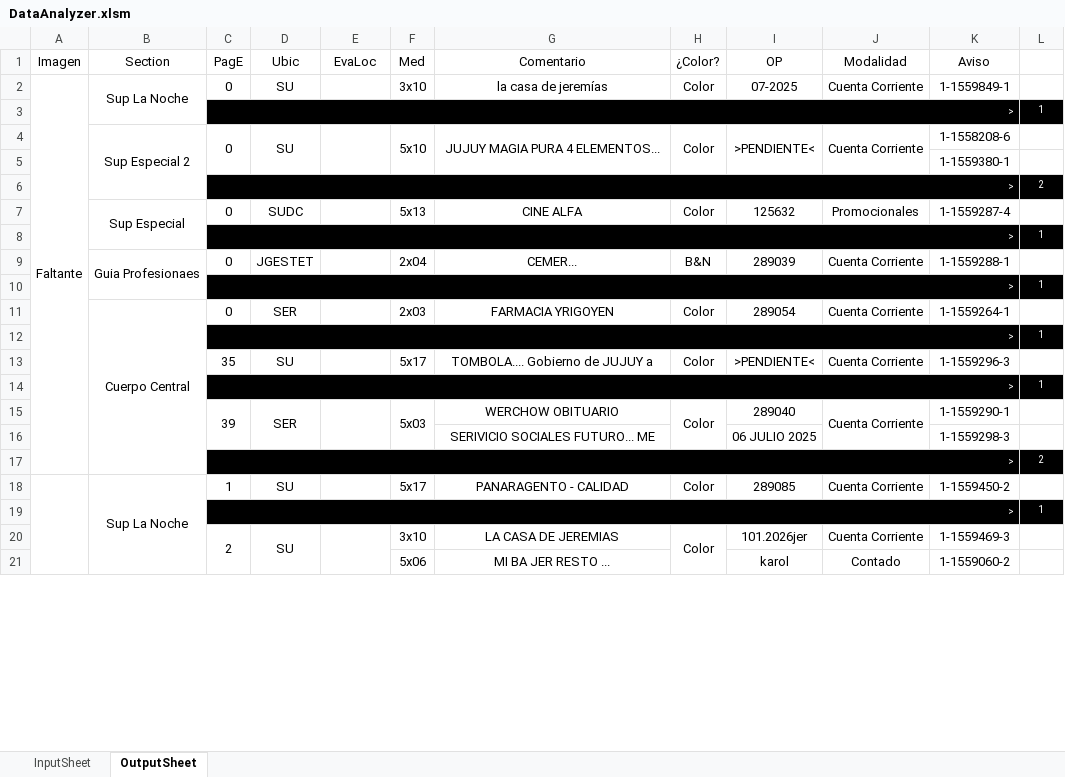
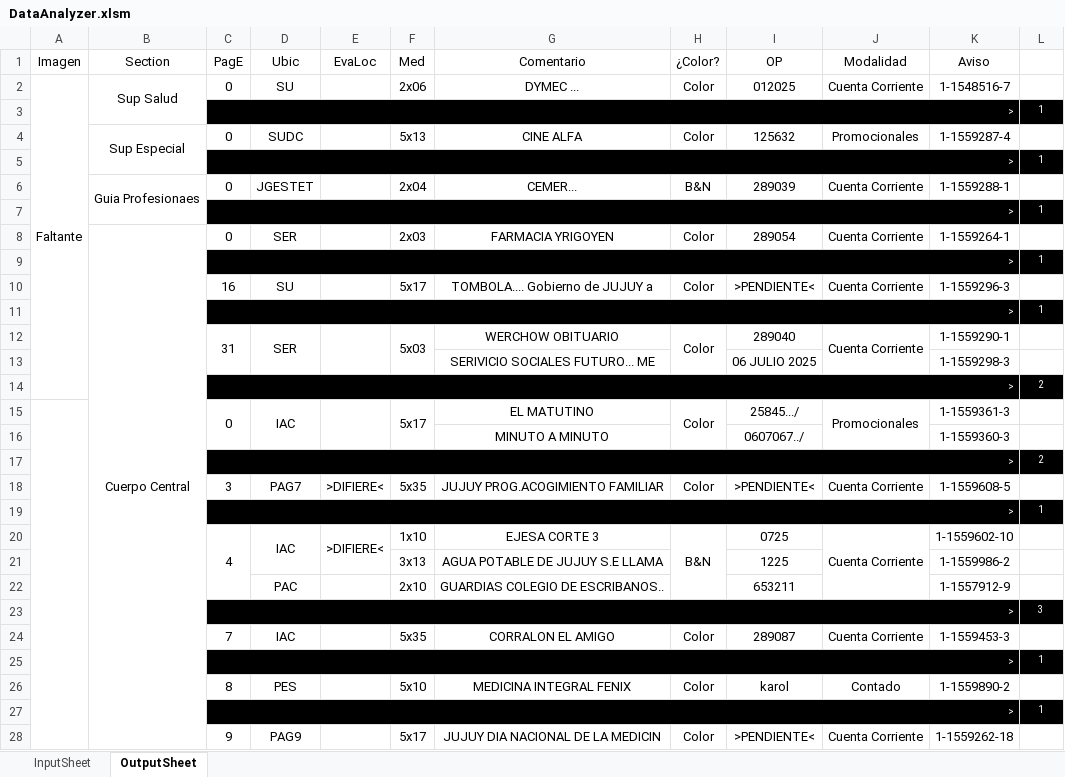
Before and after one commit to zherar7ordoya/xMSO-Excel, an Excel workbook: DataAnalyzer.xlsm, sheet OutputSheet, drawn as a sheet; only a part is shown; values as stored, in another font and other column widths than the file's, no borders; conditional formats not drawn; removed rows and columns are numbered as before the commit, all else as after; the diff covers the shown part only; the diff names each change by its address in the sheet, - before the commit and + after, or states it on an @@ line.

Commit message:
Update DataAnalyzer.xlsm

```diff
--- a/DataAnalyzer.xlsm (sheet OutputSheet)
+++ b/DataAnalyzer.xlsm (sheet OutputSheet)
-B2 (Section): Sup La Noche
+B2 (Section): Sup Salud
-F2 (Med): 3x10
+F2 (Med): 2x06
-G2 (Comentario): la casa de jeremías
+G2 (Comentario): DYMEC ...
-I2 (OP): 07-2025
+I2 (OP): 012025
-K2 (Aviso): 1-1559849-1
+K2 (Aviso): 1-1548516-7
-row 4:  | Sup Especial 2 | 0 | SU |  | 5x10 | JUJUY MAGIA PURA 4 ELEMENTOS... | Color | >PENDIENTE< | Cuenta Corriente | 1-1558208-6 | 1
-row 5:  |  |  |  |  |  |  |  |  |  | 1-1559380-1 | 1
-B11:B17 merged
+B8:B50 merged
-C10 (PagE): 35
+C10 (PagE): 16
-C12 (PagE): 39
+C12 (PagE): 31
-row 18:  | Sup La Noche | 1 | SU |  | 5x17 | PANARAGENTO - CALIDAD | Color | 289085 | Cuenta Corriente | 1-1559450-2 | 1
+row 15:  |  | 0 | IAC |  | 5x17 | EL MATUTINO | Color | 25845.../ | Promocionales | 1-1559361-3 | 1
+row 16:  |  |  |  |  |  | MINUTO A MINUTO |  | 0607067../ |  | 1-1559360-3 | 1
@@ row 6 moved to row 17: > @@
+row 18:  |  | 3 | PAG7 | >DIFIERE< | 5x35 | JUJUY PROG.ACOGIMIENTO FAMILIAR | Color | >PENDIENTE< | Cuenta Corriente | 1-1559608-5 | 1
-row 20:  |  | 2 | SU |  | 3x10 | LA CASA DE JEREMIAS | Color | 101.2026jer | Cuenta Corriente | 1-1559469-3 | 1
-row 21:  |  |  |  |  | 5x06 | MI BA JER RESTO ... |  | karol | Contado | 1-1559060-2 | 1
+row 20:  |  | 4 | IAC | >DIFIERE< | 1x10 | EJESA CORTE 3 | B&N | 0725 | Cuenta Corriente | 1-1559602-10 | 1
+row 21:  |  |  |  |  | 3x13 | AGUA POTABLE DE JUJUY S.E LLAMA |  | 1225 |  | 1-1559986-2 | 1
+row 22:  |  |  | PAC |  | 2x10 | GUARDIAS COLEGIO DE ESCRIBANOS.. |  | 653211 |  | 1-1557912-9 | 1
+row 23:  |  | > |  |  |  |  |  |  |  |  | 3
+row 24:  |  | 7 | IAC |  | 5x35 | CORRALON EL AMIGO | Color | 289087 | Cuenta Corriente | 1-1559453-3 | 1
@@ row 33 moved to row 25: > @@
+row 26:  |  | 8 | PES |  | 5x10 | MEDICINA INTEGRAL FENIX | Color | karol | Contado | 1-1559890-2 | 1
@@ row 35 moved to row 27: > @@
+row 28:  |  | 9 | PAG9 |  | 5x17 | JUJUY DIA NACIONAL DE LA MEDICIN | Color | >PENDIENTE< | Cuenta Corriente | 1-1559262-18 | 1
```
Also changed, not shown: 14 added rows, 44 removed rows, 7 moved rows, 5 edited cells and merged cells elsewhere in this sheet, hidden cells.
